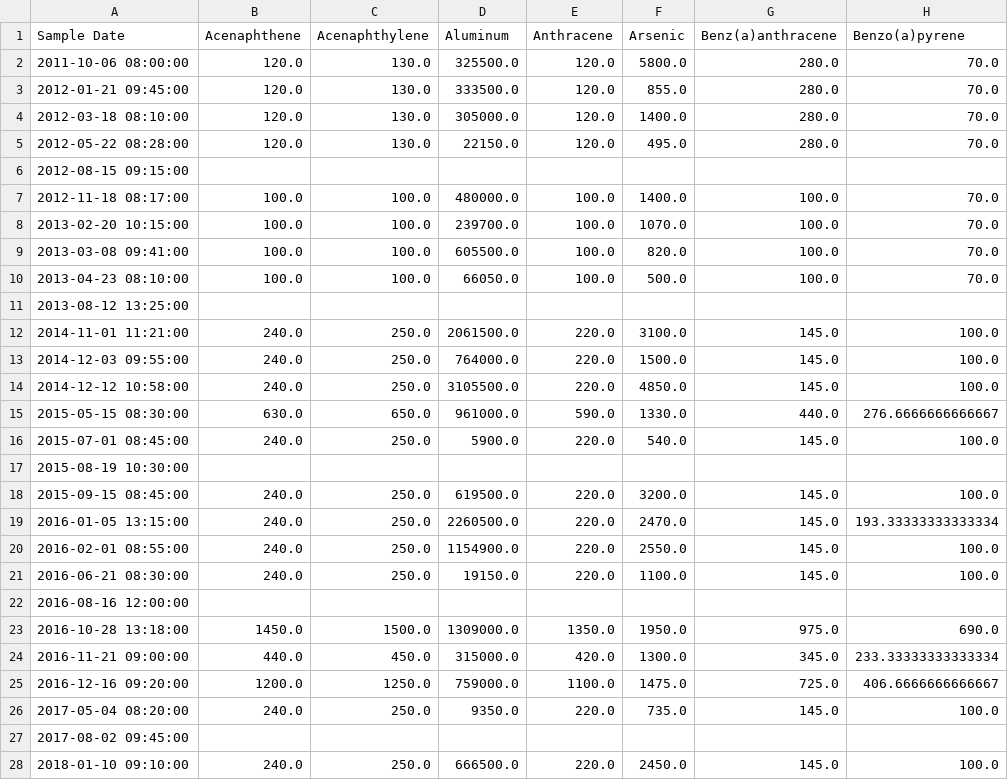
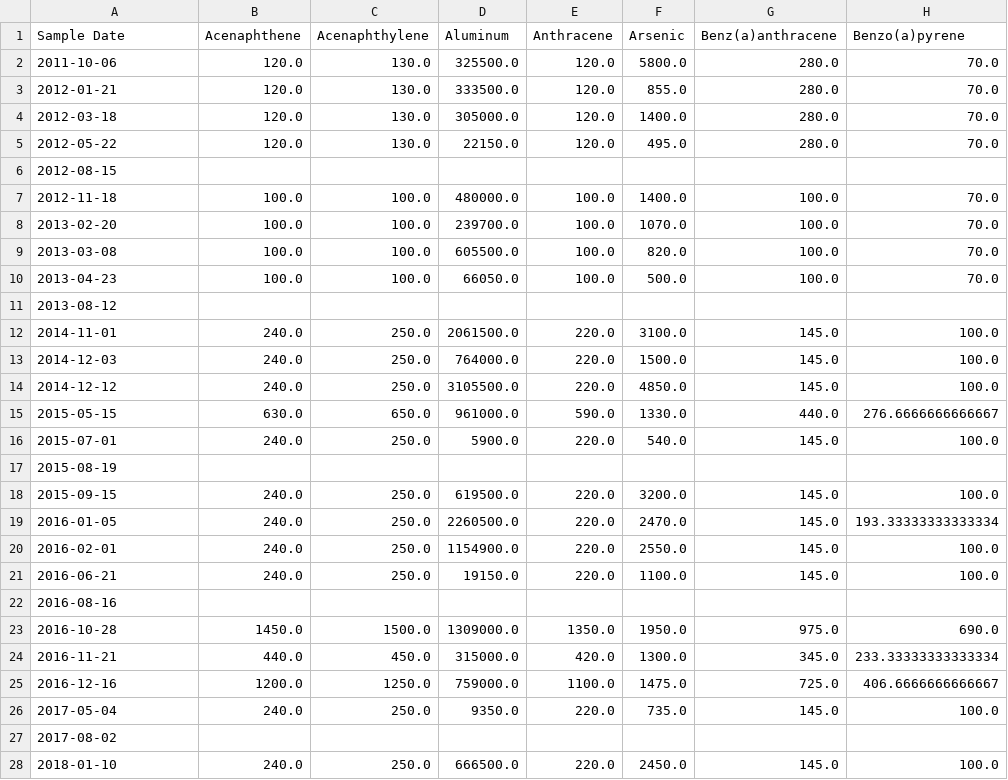
Before and after one commit to Dithizone/Chem491-Stormwater-Project, a CSV file: data/MO-FILmetals-PAHs.csv, drawn as a sheet; only a part is shown; the diff covers the shown part only; the diff names each change by its address in the sheet, - before the commit and + after, or states it on an @@ line.

Commit message:
Tried and failed to work with dates...

```diff
--- a/data/MO-FILmetals-PAHs.csv
+++ b/data/MO-FILmetals-PAHs.csv
-A2 (Sample Date): 2011-10-06 08:00:00
+A2 (Sample Date): 2011-10-06
-A3 (Sample Date): 2012-01-21 09:45:00
+A3 (Sample Date): 2012-01-21
-A4 (Sample Date): 2012-03-18 08:10:00
+A4 (Sample Date): 2012-03-18
-A5 (Sample Date): 2012-05-22 08:28:00
+A5 (Sample Date): 2012-05-22
-A6 (Sample Date): 2012-08-15 09:15:00
+A6 (Sample Date): 2012-08-15
-A7 (Sample Date): 2012-11-18 08:17:00
+A7 (Sample Date): 2012-11-18
-A8 (Sample Date): 2013-02-20 10:15:00
+A8 (Sample Date): 2013-02-20
-A9 (Sample Date): 2013-03-08 09:41:00
+A9 (Sample Date): 2013-03-08
-A10 (Sample Date): 2013-04-23 08:10:00
+A10 (Sample Date): 2013-04-23
-A11 (Sample Date): 2013-08-12 13:25:00
+A11 (Sample Date): 2013-08-12
-A12 (Sample Date): 2014-11-01 11:21:00
+A12 (Sample Date): 2014-11-01
-A13 (Sample Date): 2014-12-03 09:55:00
+A13 (Sample Date): 2014-12-03
-A14 (Sample Date): 2014-12-12 10:58:00
+A14 (Sample Date): 2014-12-12
-A15 (Sample Date): 2015-05-15 08:30:00
+A15 (Sample Date): 2015-05-15
-A16 (Sample Date): 2015-07-01 08:45:00
+A16 (Sample Date): 2015-07-01
-A17 (Sample Date): 2015-08-19 10:30:00
+A17 (Sample Date): 2015-08-19
-A18 (Sample Date): 2015-09-15 08:45:00
+A18 (Sample Date): 2015-09-15
-A19 (Sample Date): 2016-01-05 13:15:00
+A19 (Sample Date): 2016-01-05
-A20 (Sample Date): 2016-02-01 08:55:00
+A20 (Sample Date): 2016-02-01
-A21 (Sample Date): 2016-06-21 08:30:00
+A21 (Sample Date): 2016-06-21
-A22 (Sample Date): 2016-08-16 12:00:00
+A22 (Sample Date): 2016-08-16
-A23 (Sample Date): 2016-10-28 13:18:00
+A23 (Sample Date): 2016-10-28
-A24 (Sample Date): 2016-11-21 09:00:00
+A24 (Sample Date): 2016-11-21
-A25 (Sample Date): 2016-12-16 09:20:00
+A25 (Sample Date): 2016-12-16
-A26 (Sample Date): 2017-05-04 08:20:00
+A26 (Sample Date): 2017-05-04
-A27 (Sample Date): 2017-08-02 09:45:00
+A27 (Sample Date): 2017-08-02
-A28 (Sample Date): 2018-01-10 09:10:00
+A28 (Sample Date): 2018-01-10
```
Also changed, not shown: 9 edited cells elsewhere in this file, data/ME-VR2metals-PAHs.csv, data/MO-SPAmetals-PAHs.csv, 2 other files.
